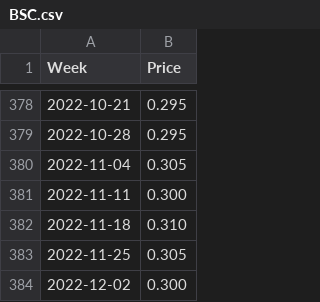
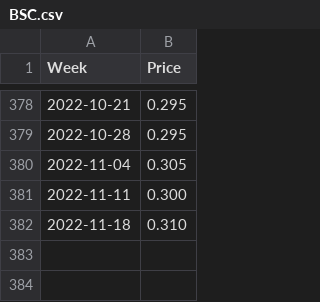
Before and after one commit to Richlyn17/SPP, a CSV file: CSV/BSC.csv, drawn as a sheet; only a part is shown, gaps mark what is left out; the diff names each change by its address in the sheet, - before the commit and + after, or states it on an @@ line.

Commit message:
updated 111822

```diff
--- a/CSV/BSC.csv
+++ b/CSV/BSC.csv
-row 383: 2022-11-25 | 0.305
-row 384: 2022-12-02 | 0.300
```
